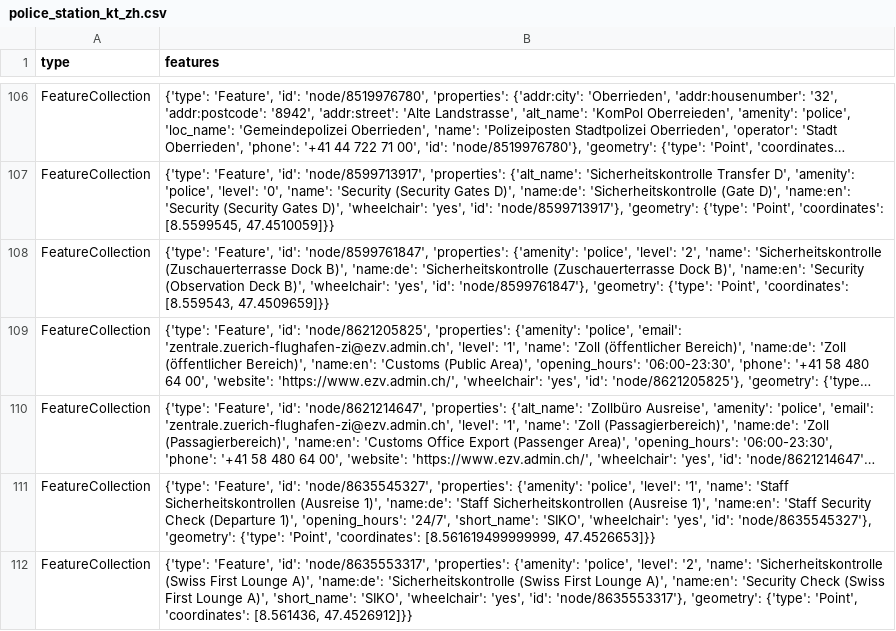
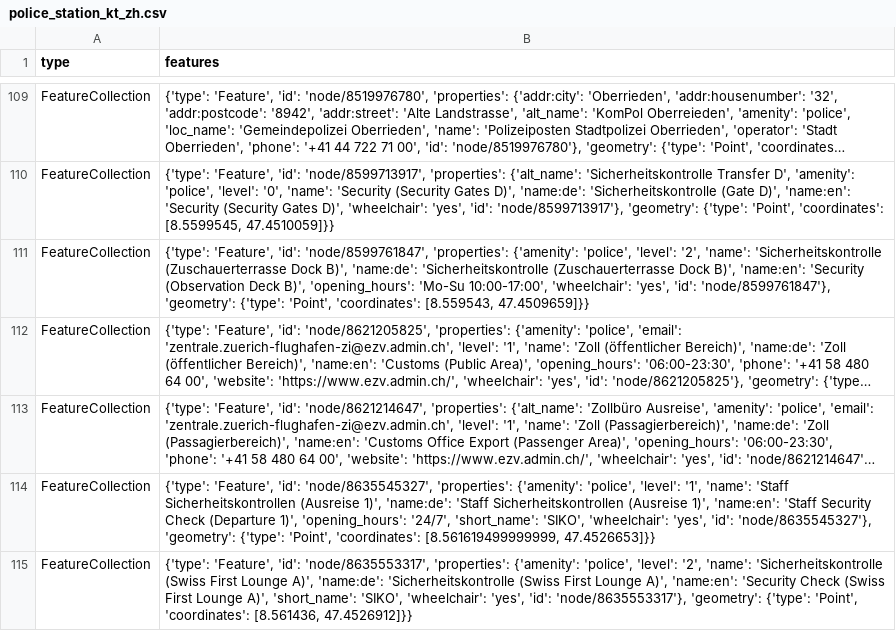
Before and after one commit to chnuessli/elz-data, a CSV file: data/csv/police_station/police_station_kt_zh.csv, drawn as a sheet; only a part is shown, gaps mark what is left out; long unchanged cells end in …; addresses are those after the commit; the diff covers the shown part only; the diff names each change by its address in the sheet, - before the commit and + after, or states it on an @@ line.

```diff
--- a/data/csv/police_station/police_station_kt_zh.csv
+++ b/data/csv/police_station/police_station_kt_zh.csv
-B111 (features): …Deck B)', 'wheelchair': 'yes',…
+B111 (features): …Deck B)', 'opening_hours': 'Mo-Su 10:00-17:00', 'wheelchair': 'yes',…
```
Also changed, not shown: 7 added rows and 4 edited cells elsewhere in this file, data/csv/access/gates/gates_dispo_srz.csv, data/csv/disaster_help_point/disaster_help_point_kt_zh.csv, 4 other files.
